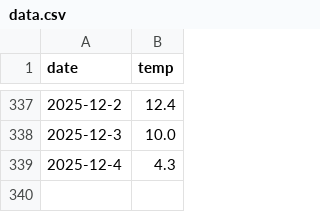
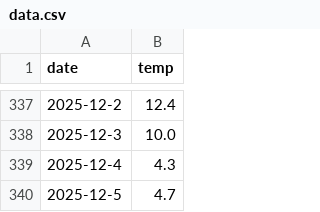
Before and after one commit to kito-qwer/ATinMaebashi, a CSV file: data.csv, drawn as a sheet; only a part is shown, gaps mark what is left out.

```diff
--- a/data.csv
+++ b/data.csv
@@ -339 +339,2 @@ date,temp
 2025-12-4,4.3
+2025-12-5,4.7
```
Also changed, not shown: 1 other file.
